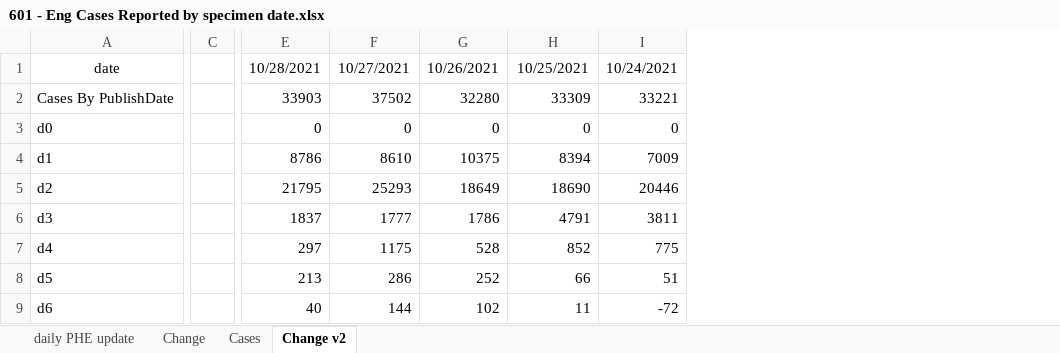
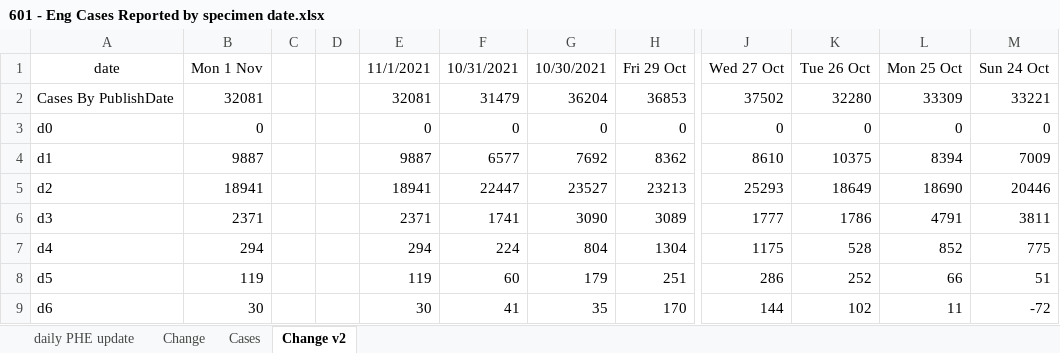
Before and after one commit to chrisdrakeuk/Cases_Reported_by_specimen_date, an Excel workbook: 601 - Eng Cases Reported by specimen date.xlsx, sheet Change v2, drawn as a sheet; only a part is shown, gaps mark what is left out; values as stored, in another font and other column widths than the file's, no borders; charts and pictures not drawn; 1 other sheet too large or unreadable and not compared; removed rows and columns are numbered as before the commit, all else as after; the diff covers the shown part only; the diff names each change by its address in the sheet, - before the commit and + after, or states it on an @@ line.

```diff
--- a/601 - Eng Cases Reported by specimen date.xlsx (sheet Change v2)
+++ b/601 - Eng Cases Reported by specimen date.xlsx (sheet Change v2)
+column B (Mon 1 Nov), rows 2-9: 32081 | 0 | 9887 | 18941 | 2371 | 294 | 119 | 30
+column C, empty
+column D, empty
+column E (11/1/2021), rows 2-9: 32081 | 0 | 9887 | 18941 | 2371 | 294 | 119 | 30
+column F (10/31/2021), rows 2-9: 31479 | 0 | 6577 | 22447 | 1741 | 224 | 60 | 41
+column G (10/30/2021), rows 2-9: 36204 | 0 | 7692 | 23527 | 3090 | 804 | 179 | 35
+column H (Fri 29 Oct), rows 2-9: 36853 | 0 | 8362 | 23213 | 3089 | 1304 | 251 | 170
-column C, empty
-column E (10/28/2021), rows 2-9: 33903 | 0 | 8786 | 21795 | 1837 | 297 | 213 | 40
-J1: 10/27/2021
+J1: Wed 27 Oct
-K1: 10/26/2021
+K1: Tue 26 Oct
-L1: 10/25/2021
+L1: Mon 25 Oct
-M1: 10/24/2021
+M1: Sun 24 Oct
```
Also changed, not shown: 1 removed column elsewhere in this sheet, sheet daily PHE update, sheet Cases, formulas that keep their value, charts or pictures.
